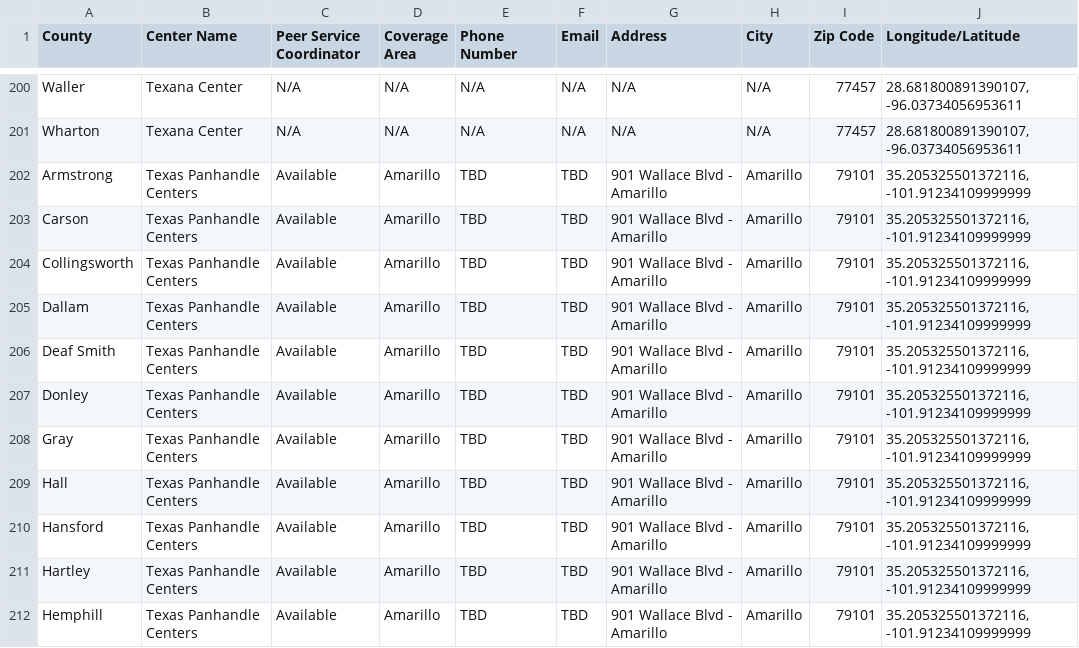
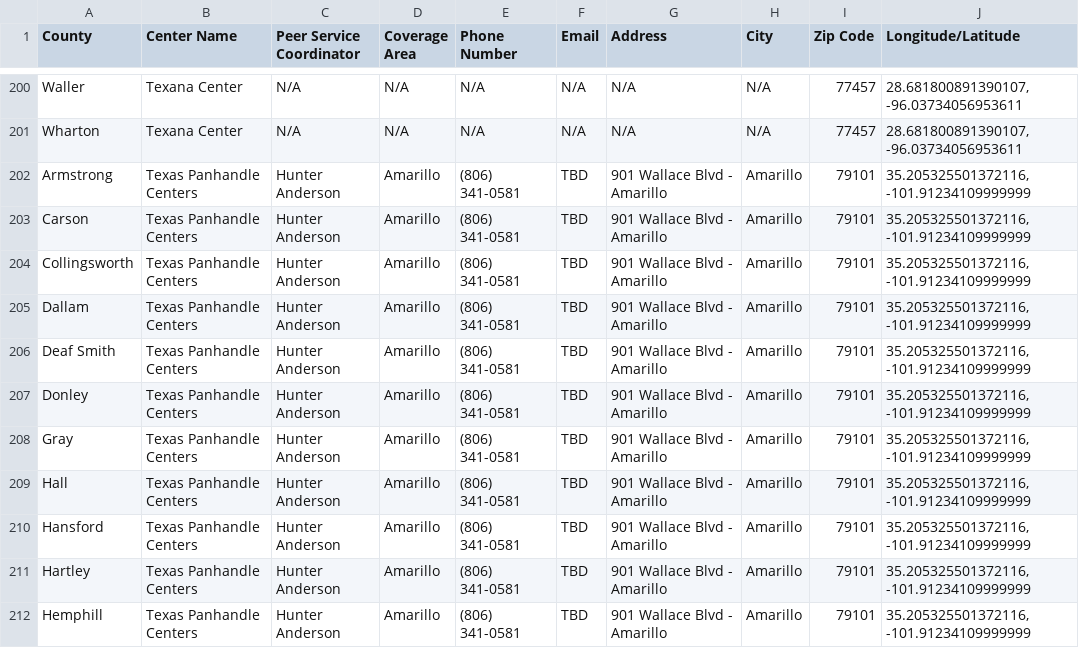
Before and after one commit to YoodleLLC/find-your-psc, a CSV file: data/VMHD Coverage Sheet - Jul 6 2022 - URLs (1).csv, drawn as a sheet; only a part is shown, gaps mark what is left out; the diff covers the shown part only; the diff names each change by its address in the sheet, - before the commit and + after, or states it on an @@ line.

Commit message:
(Mannie) Amarillo New PSC

```diff
--- a/data/VMHD Coverage Sheet - Jul 6 2022 - URLs (1).csv
+++ b/data/VMHD Coverage Sheet - Jul 6 2022 - URLs (1).csv
-C202:C212 (Peer Service Coordinator): Available
+C202:C212 (Peer Service Coordinator): Hunter Anderson
-E202:E212 (Phone Number): TBD
+E202:E212 (Phone Number): (806) 341-0581
```
Also changed, not shown: 20 edited cells elsewhere in this file.
